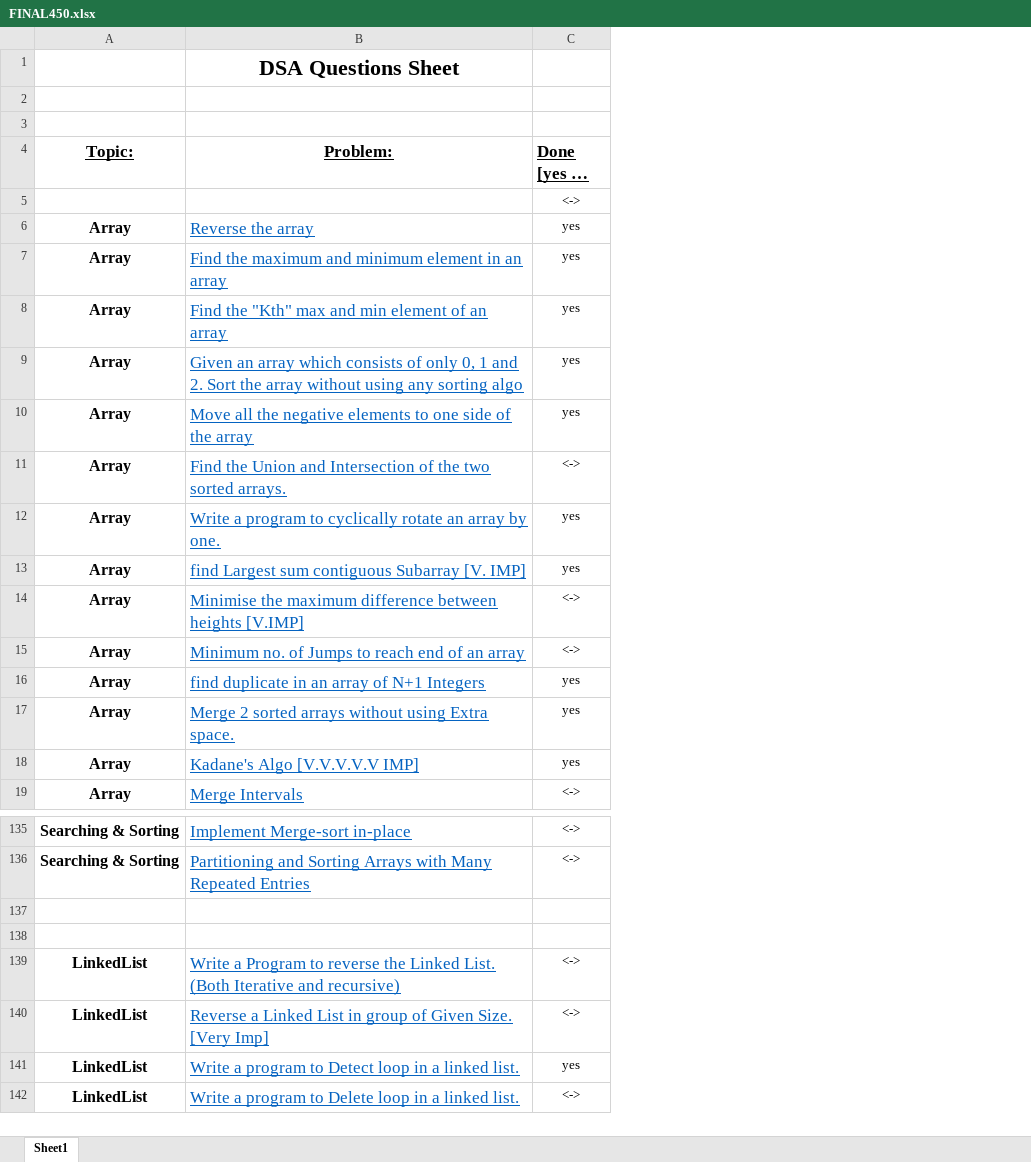
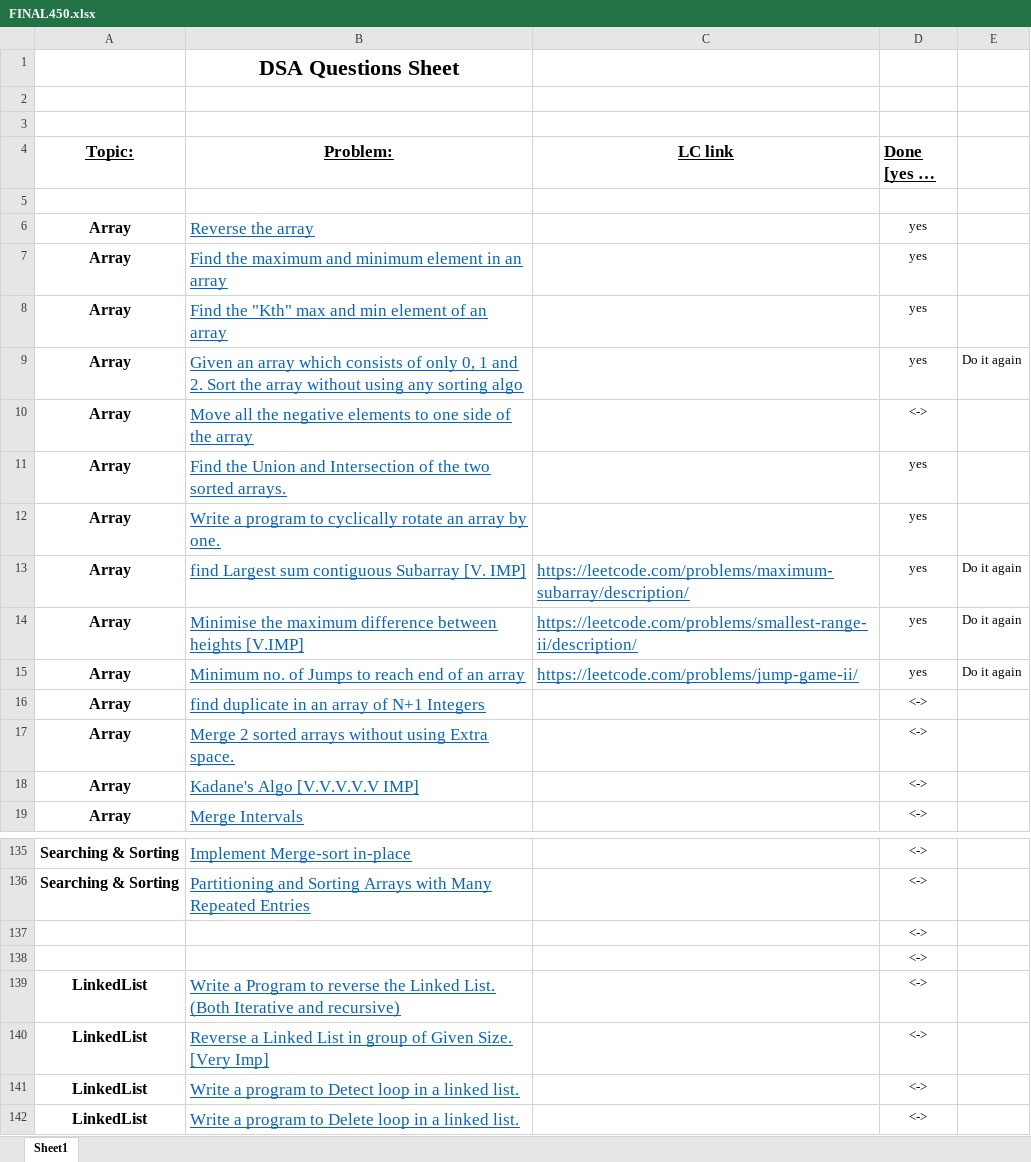
Before and after one commit to Ayush272002/Complete-Java-with-DSA, an Excel workbook: FINAL450.xlsx, sheet Sheet1, drawn as a sheet; only a part is shown, gaps mark what is left out; long unchanged cells end in …; values as stored, in another font and other column widths than the file's, no borders; addresses are those after the commit; the diff covers the shown part only; the diff names each change by its address in the sheet, - before the commit and + after, or states it on an @@ line.

```diff
--- a/FINAL450.xlsx (sheet Sheet1)
+++ b/FINAL450.xlsx (sheet Sheet1)
+column C (LC link), rows 13-15: https://leetcode.com/problems/maximum-subarray/description/ | https://leetcode.com/problems/smallest-range-ii/description/ | https://leetcode.com/problems/jump-game-ii/
+column E, rows 9-15: Do it again |  |  |  | Do it again | Do it again | Do it again
-D5 (Done [yes or no]): <->
+D5 (Done [yes or no]): (empty)
-D10 (Done [yes or no]): yes
+D10 (Done [yes or no]): <->
-D11 (Done [yes or no]): <->
+D11 (Done [yes or no]): yes
-D14:D15 (Done [yes or no]): <->
+D14:D15 (Done [yes or no]): yes
-D16:D18 (Done [yes or no]): yes
+D16:D18 (Done [yes or no]): <->
-D137:D138 (Done [yes or no]): (empty)
+D137:D138 (Done [yes or no]): <->
-D141 (Done [yes or no]): yes
+D141 (Done [yes or no]): <->
```
Also changed, not shown: 26 edited cells elsewhere in this sheet, 9 other files.
